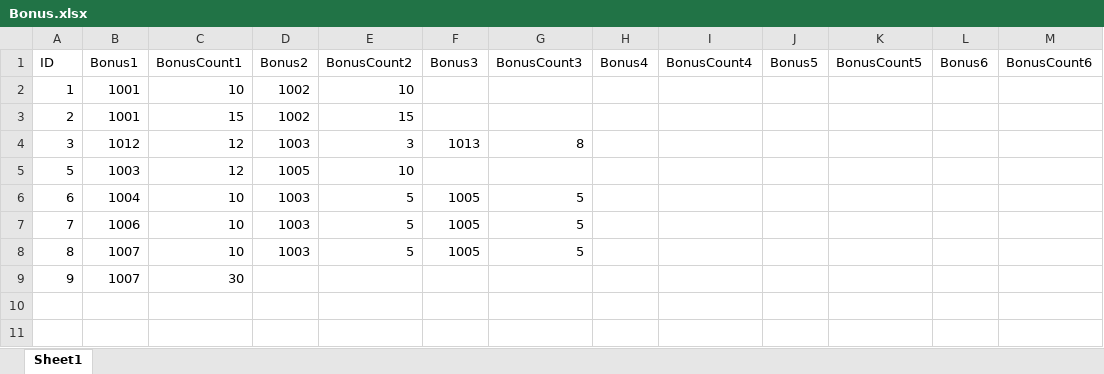
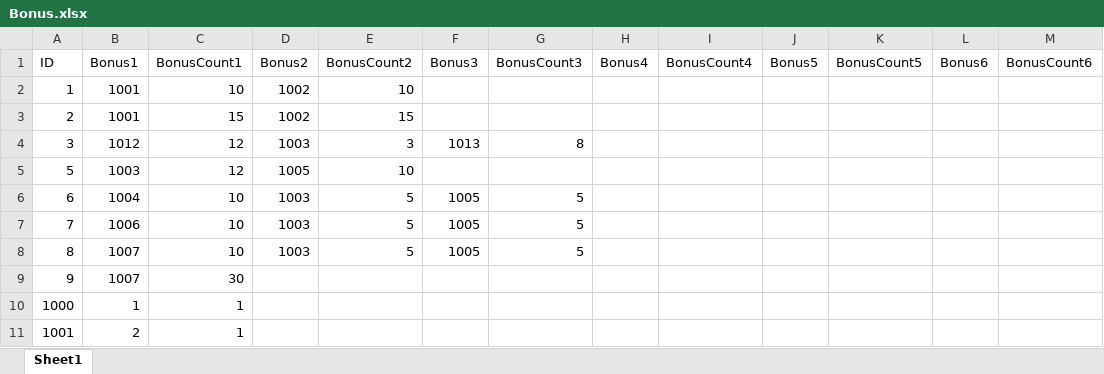
Before and after one commit to jobcrowngame/CraftStory, an Excel workbook: Config/Excel/Bonus.xlsx, sheet Sheet1, drawn as a sheet; values as stored, in another font and other column widths than the file's, no borders; table styles not drawn; the diff names each change by its address in the sheet, - before the commit and + after, or states it on an @@ line.

```diff
--- a/Config/Excel/Bonus.xlsx (sheet Sheet1)
+++ b/Config/Excel/Bonus.xlsx (sheet Sheet1)
+row 10: 1000 | 1 | 1
+row 11: 1001 | 2 | 1
```
Also changed, not shown: Config/Excel/Building.xlsx, Config/Excel/Craft.xlsx, 37 other files.
